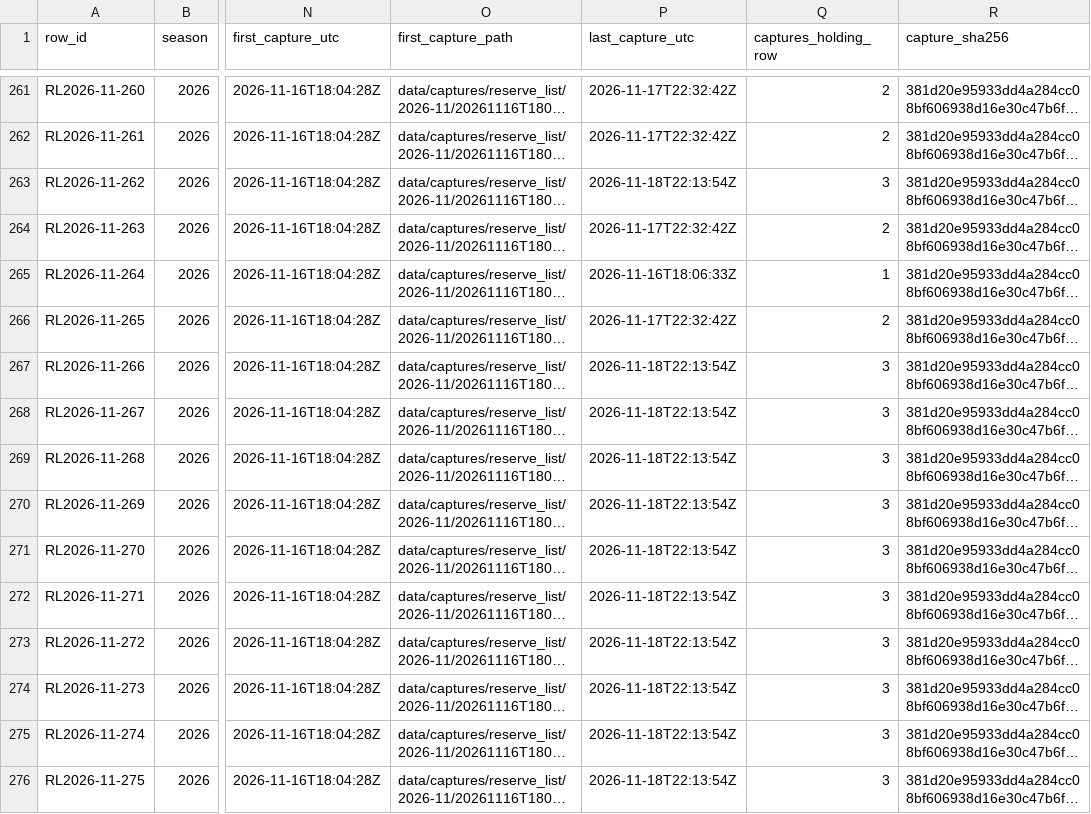
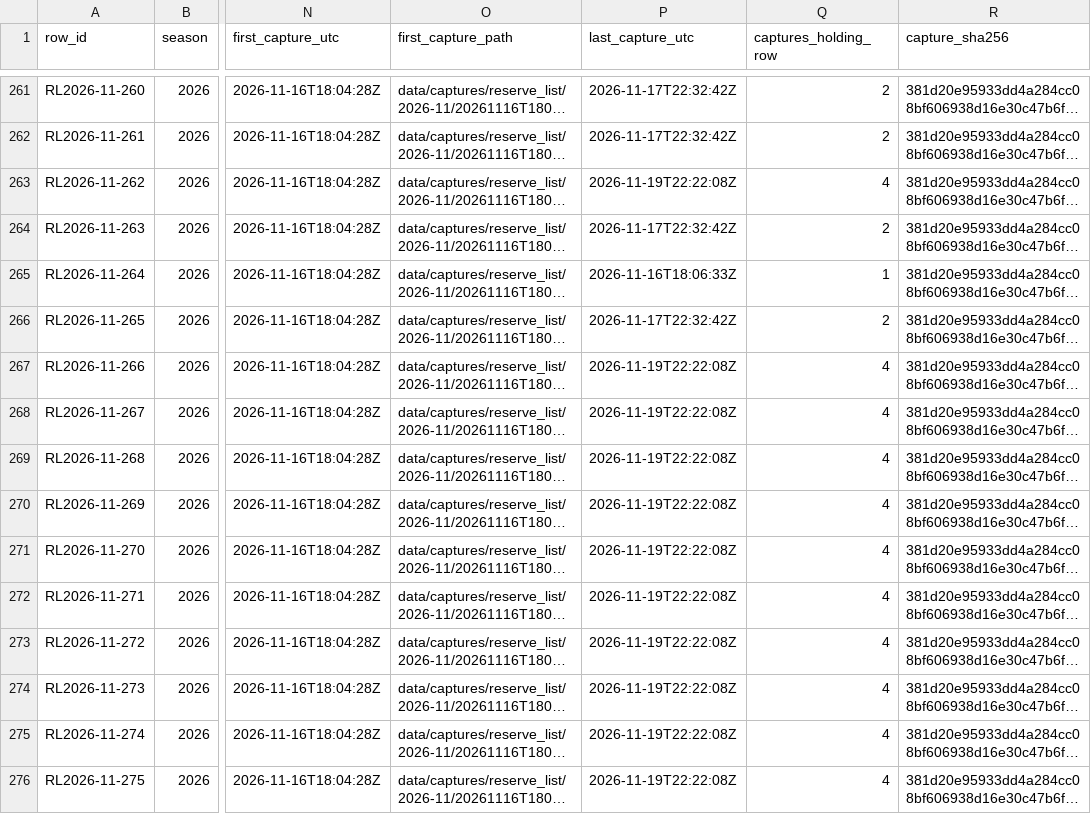
Before and after one commit to kanlerxz87-cyber/NFL2, a CSV file: data/reserve_list_2026_6eeab460.csv, drawn as a sheet; only a part is shown, gaps mark what is left out; long unchanged cells end in …; the diff covers the shown part only; the diff names each change by its address in the sheet, - before the commit and + after, or states it on an @@ line.

```diff
--- a/data/reserve_list_2026_6eeab460.csv
+++ b/data/reserve_list_2026_6eeab460.csv
-P263 (last_capture_utc): 2026-11-18T22:13:54Z
+P263 (last_capture_utc): 2026-11-19T22:22:08Z
-Q263 (captures_holding_row): 3
+Q263 (captures_holding_row): 4
-P267:P276 (last_capture_utc): 2026-11-18T22:13:54Z
+P267:P276 (last_capture_utc): 2026-11-19T22:22:08Z
-Q267:Q276 (captures_holding_row): 3
+Q267:Q276 (captures_holding_row): 4
```
Also changed, not shown: 28 edited cells elsewhere in this file, data/trades_2026_6eeab460.csv, 3 other files.
